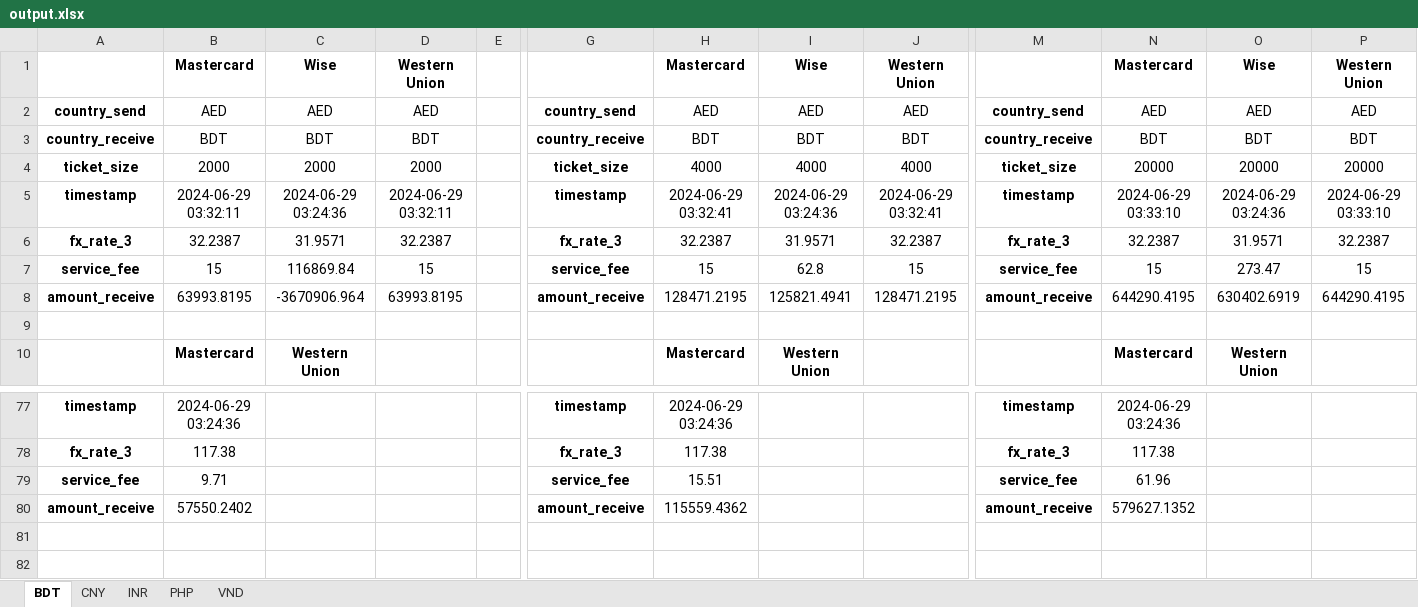
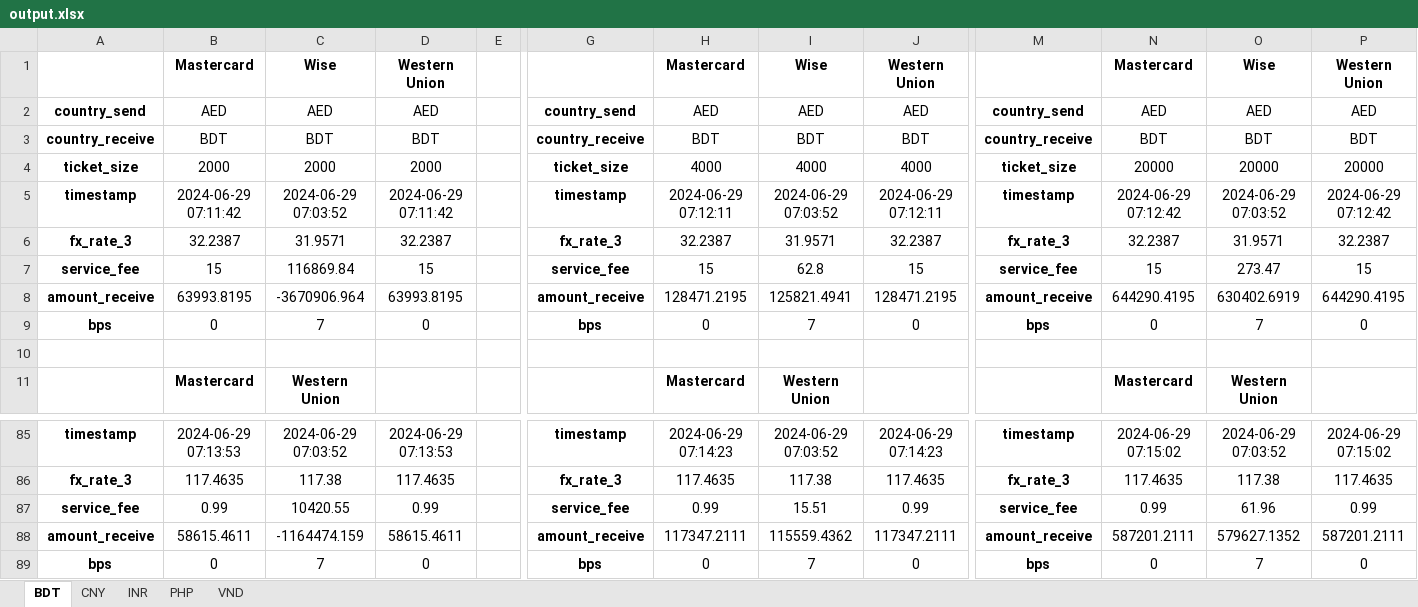
Before and after one commit to QuanPham19/fx-rate-analytics, an Excel workbook: output/output.xlsx, sheet BDT, drawn as a sheet; only a part is shown, gaps mark what is left out; values as stored, in another font and other column widths than the file's, no borders; removed rows and columns are numbered as before the commit, all else as after; rows hold the shown columns only; the diff covers the shown part only; the diff names each change by its address in the sheet, - before the commit and + after, or states it on an @@ line.

```diff
--- a/output/output.xlsx (sheet BDT)
+++ b/output/output.xlsx (sheet BDT)
-B5: 2024-06-29 03:32:11
+B5: 2024-06-29 07:11:42
-C5: 2024-06-29 03:24:36
+C5: 2024-06-29 07:03:52
-D5: 2024-06-29 03:32:11
+D5: 2024-06-29 07:11:42
-H5: 2024-06-29 03:32:41
+H5: 2024-06-29 07:12:11
-I5: 2024-06-29 03:24:36
+I5: 2024-06-29 07:03:52
-J5: 2024-06-29 03:32:41
+J5: 2024-06-29 07:12:11
-N5: 2024-06-29 03:33:10
+N5: 2024-06-29 07:12:42
-O5: 2024-06-29 03:24:36
+O5: 2024-06-29 07:03:52
-P5: 2024-06-29 03:33:10
+P5: 2024-06-29 07:12:42
+row 9: bps | 0 | 7 | 0 |  | bps | 0 | 7 | 0 | bps | 0 | 7 | 0
-B85: 2024-06-29 03:24:36
+B85: 2024-06-29 07:13:53
-C85: (empty)
+C85: 2024-06-29 07:03:52
-D85: (empty)
+D85: 2024-06-29 07:13:53
-H85: 2024-06-29 03:24:36
+H85: 2024-06-29 07:14:23
-I85: (empty)
+I85: 2024-06-29 07:03:52
-J85: (empty)
+J85: 2024-06-29 07:14:23
-N85: 2024-06-29 03:24:36
+N85: 2024-06-29 07:15:02
-O85: (empty)
+O85: 2024-06-29 07:03:52
-P85: (empty)
+P85: 2024-06-29 07:15:02
-row 78: fx_rate_3 | 117.38 |  |  |  | fx_rate_3 | 117.38 |  |  | fx_rate_3 | 117.38
-row 79: service_fee | 9.71 |  |  |  | service_fee | 15.51 |  |  | service_fee | 61.96
-row 80: amount_receive | 57550.2402 |  |  |  | amount_receive | 115559.4362 |  |  | amount_receive | 579627.1352
+row 86: fx_rate_3 | 117.4635 | 117.38 | 117.4635 |  | fx_rate_3 | 117.4635 | 117.38 | 117.4635 | fx_rate_3 | 117.4635 | 117.38 | 117.4635
+row 87: service_fee | 0.99 | 10420.55 | 0.99 |  | service_fee | 0.99 | 15.51 | 0.99 | service_fee | 0.99 | 61.96 | 0.99
+row 88: amount_receive | 58615.4611 | -1164474.159 | 58615.4611 |  | amount_receive | 117347.2111 | 115559.4362 | 117347.2111 | amount_receive | 587201.2111 | 579627.1352 | 587201.2111
+row 89: bps | 0 | 7 | 0 |  | bps | 0 | 7 | 0 | bps | 0 | 7 | 0
```
Also changed, not shown: 8 added rows, 1 removed row and 54 edited cells elsewhere in this sheet, sheet INR, sheet PHP, sheet CNY, sheet VND, 5 other files.
